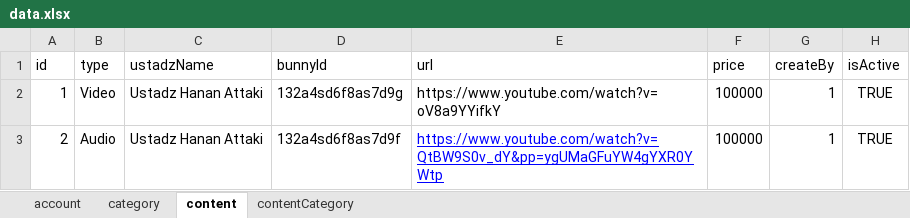
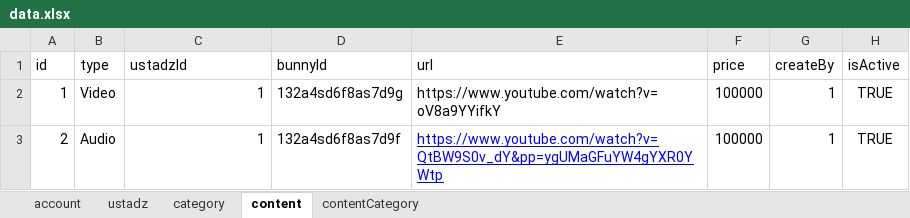
Before and after one commit to PadekIn/kata-ustadz, an Excel workbook: prisma/seeder/data.xlsx, sheet content, drawn as a sheet; values as stored, in another font and other column widths than the file's, no borders; the diff names each change by its address in the sheet, - before the commit and + after, or states it on an @@ line.

```diff
--- a/prisma/seeder/data.xlsx (sheet content)
+++ b/prisma/seeder/data.xlsx (sheet content)
+sheet tab: ustadz
-C1: ustadzName
+C1: ustadzId
-C2:C3 (ustadzId): Ustadz Hanan Attaki
+C2:C3 (ustadzId): 1
```
Also changed, not shown: sheet account, 15 other files.
